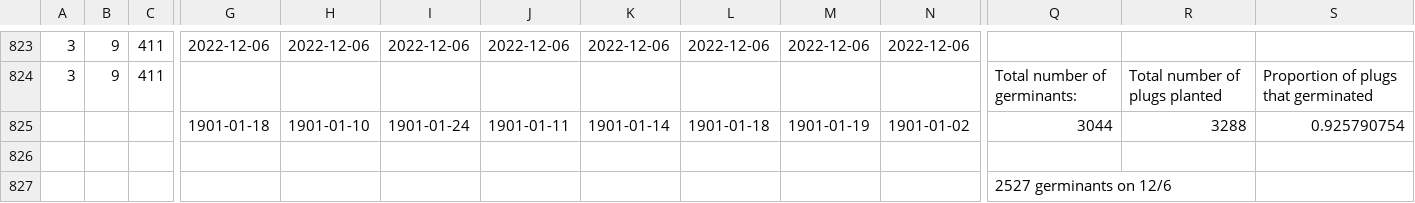
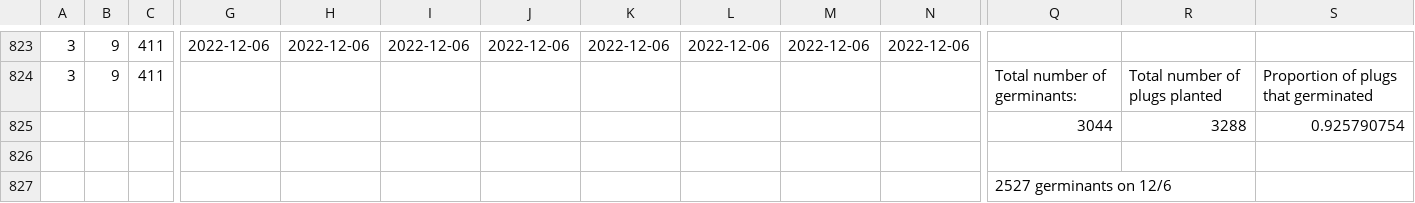
Before and after one commit to devgamble/nemo_field, a CSV file: data_sheets/germination_checks_2021-2022/HR_germ_data.csv, drawn as a sheet; only a part is shown, gaps mark what is left out; removed rows and columns are numbered as before the commit, all else as after; rows hold the shown columns only; the diff names each change by its address in the sheet, - before the commit and + after, or states it on an @@ line.

```diff
--- a/data_sheets/germination_checks_2021-2022/HR_germ_data.csv
+++ b/data_sheets/germination_checks_2021-2022/HR_germ_data.csv
-row 825:  |  |  | 1901-01-18 | 1901-01-10 | 1901-01-24 | 1901-01-11 | 1901-01-14 | 1901-01-18 | 1901-01-19 | 1901-01-02 | 3044 | 3288 | 0.925790754
+row 825:  |  |  |  |  |  |  |  |  |  |  | 3044 | 3288 | 0.925790754
```
Also changed, not shown: data_sheets/compiled_sheets/AC_mastersheet_v1_2022-07-26.csv, data_sheets/compiled_sheets/AC_mastersheet_v1_Fitness-only_2022-07-26.csv, 18 other files.
